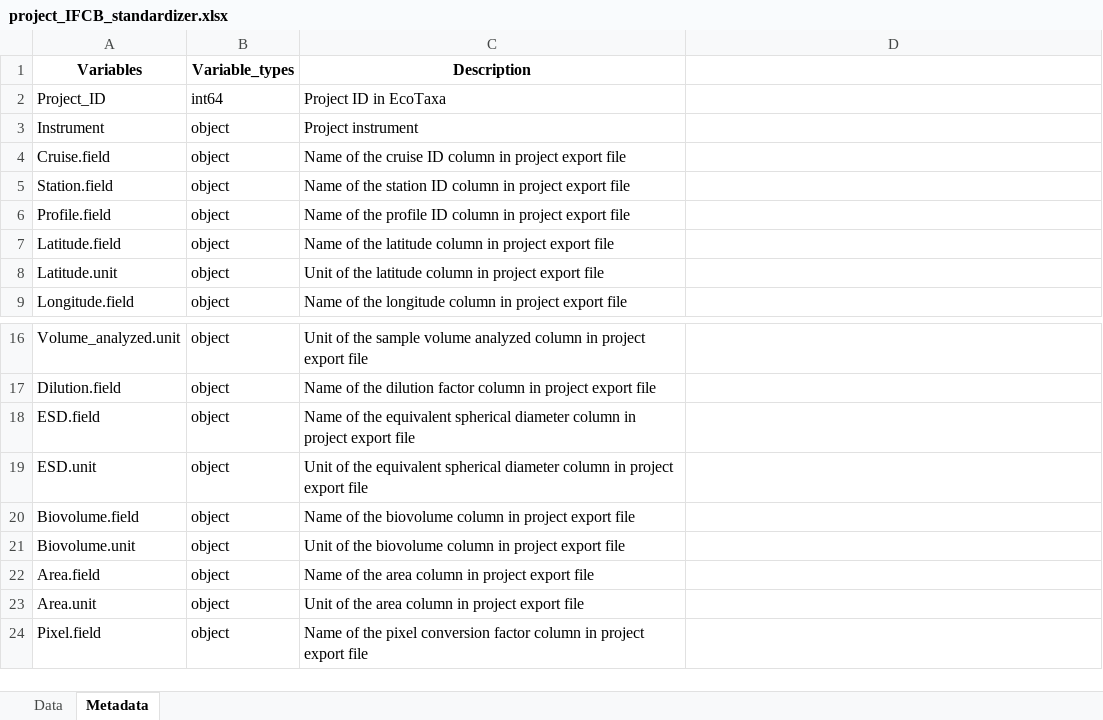
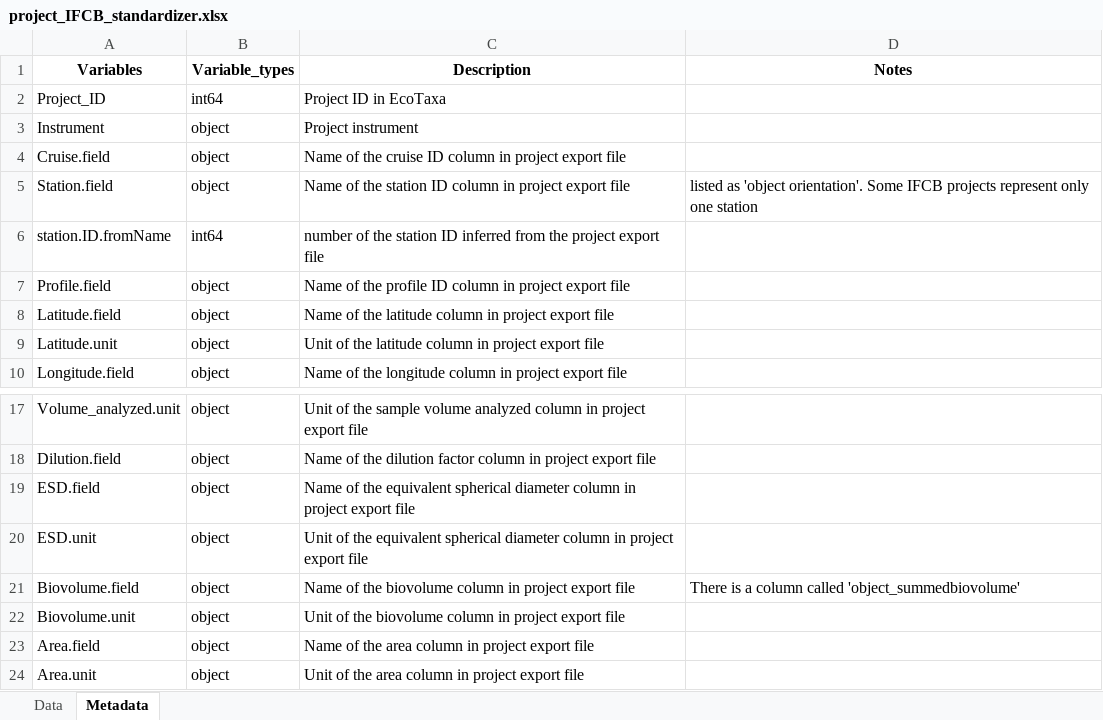
Before and after one commit to jessluo/PSSdb, an Excel workbook: raw/project_IFCB_standardizer.xlsx, sheet Metadata, drawn as a sheet; only a part is shown, gaps mark what is left out; the shorter side is filled out with more unchanged rows; values as stored, in another font and other column widths than the file's, no borders; addresses are those after the commit; the diff names each change by its address in the sheet, - before the commit and + after, or states it on an @@ line.

Commit message:
added information of projects 3315, 3318 and 3326. new column detailing station information in the project name on ecotaxa

```diff
--- a/raw/project_IFCB_standardizer.xlsx (sheet Metadata)
+++ b/raw/project_IFCB_standardizer.xlsx (sheet Metadata)
-D1: (empty)
+D1: Notes
-D5 (Notes): (empty)
+D5 (Notes): listed as 'object orientation'. Some IFCB projects represent only one station
+row 6: station.ID.fromName | int64 | number of the station ID inferred from the project export file
-D21 (Notes): (empty)
+D21 (Notes): There is a column called 'object_summedbiovolume'
```
Also changed, not shown: sheet Data.
